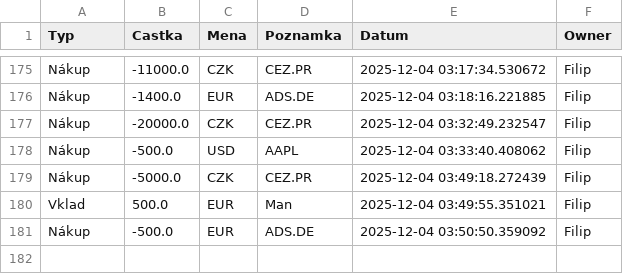
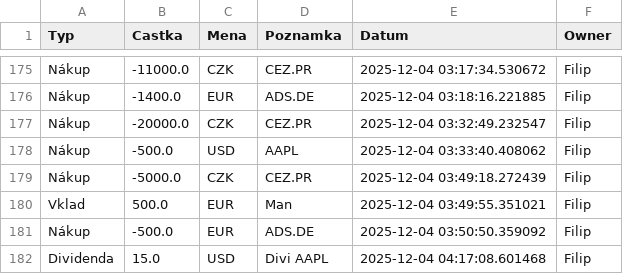
Before and after one commit to Poutniiik/Moje-Investice, a CSV file: cash_data.csv, drawn as a sheet; only a part is shown, gaps mark what is left out.

Commit message:
Update Filip

```diff
--- a/cash_data.csv
+++ b/cash_data.csv
@@ -181 +181,2 @@ Vklad,500.0,EUR,Man,2025-12-04 03:49:55.351021,Filip
 Nákup,-500.0,EUR,ADS.DE,2025-12-04 03:50:50.359092,Filip
+Dividenda,15.0,USD,Divi AAPL,2025-12-04 04:17:08.601468,Filip
```
